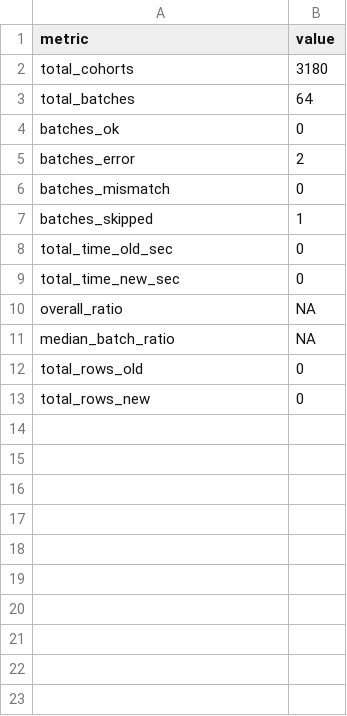
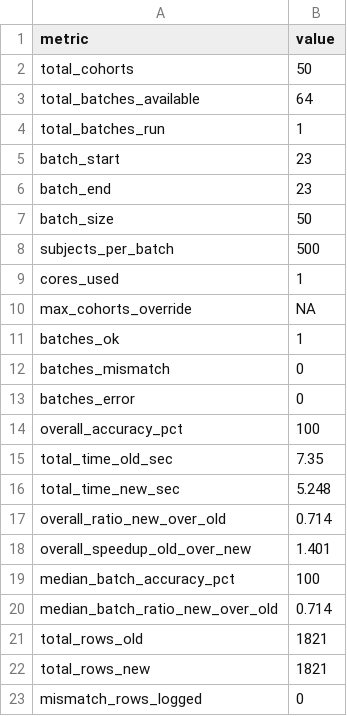
Before and after one commit to ablack3/CohortDAG, a CSV file: inst/benchmark-results/tier2_summary_latest.csv, drawn as a sheet.

```diff
--- a/inst/benchmark-results/tier2_summary_latest.csv
+++ b/inst/benchmark-results/tier2_summary_latest.csv
@@ -1,13 +1,23 @@
 "metric","value"
-"total_cohorts",3180
-"total_batches",64
-"batches_ok",0
-"batches_error",2
+"total_cohorts",50
+"total_batches_available",64
+"total_batches_run",1
+"batch_start",23
+"batch_end",23
+"batch_size",50
+"subjects_per_batch",500
+"cores_used",1
+"max_cohorts_override",NA
+"batches_ok",1
 "batches_mismatch",0
-"batches_skipped",1
-"total_time_old_sec",0
-"total_time_new_sec",0
-"overall_ratio",NA
-"median_batch_ratio",NA
-"total_rows_old",0
-"total_rows_new",0
+"batches_error",0
+"overall_accuracy_pct",100
+"total_time_old_sec",7.35
+"total_time_new_sec",5.248
+"overall_ratio_new_over_old",0.714
+"overall_speedup_old_over_new",1.401
+"median_batch_accuracy_pct",100
+"median_batch_ratio_new_over_old",0.714
+"total_rows_old",1821
+"total_rows_new",1821
+"mismatch_rows_logged",0
```
Also changed, not shown: 28 other files.
